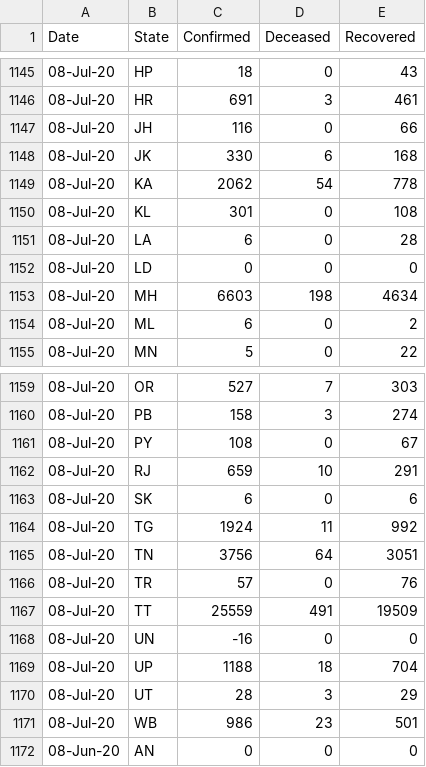
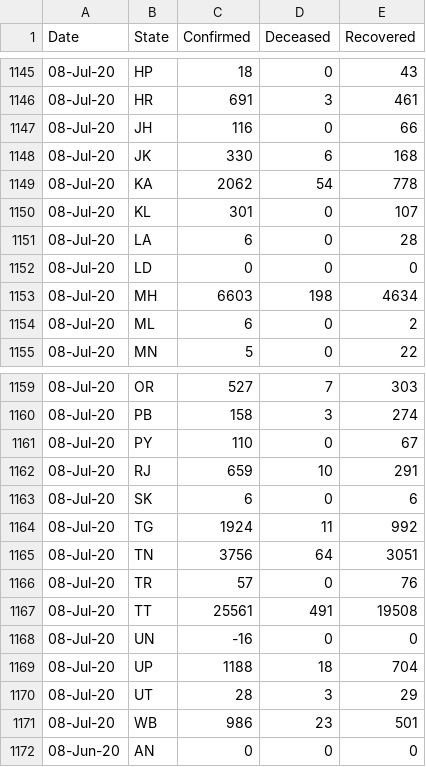
Before and after one commit to Sambhawam07/India-covid19-datasets, a CSV file: pivot_statewise_daily.csv, drawn as a sheet; only a part is shown, gaps mark what is left out.

```diff
--- a/pivot_statewise_daily.csv
+++ b/pivot_statewise_daily.csv
@@ -1149,3 +1149,3 @@ Date,State,Confirmed,Deceased,Recovered
 08-Jul-20,KA,2062,54,778
-08-Jul-20,KL,301,0,108
+08-Jul-20,KL,301,0,107
 08-Jul-20,LA,6,0,28
@@ -1160,3 +1160,3 @@ Date,State,Confirmed,Deceased,Recovered
 08-Jul-20,PB,158,3,274
-08-Jul-20,PY,108,0,67
+08-Jul-20,PY,110,0,67
 08-Jul-20,RJ,659,10,291
@@ -1166,3 +1166,3 @@ Date,State,Confirmed,Deceased,Recovered
 08-Jul-20,TR,57,0,76
-08-Jul-20,TT,25559,491,19509
+08-Jul-20,TT,25561,491,19508
 08-Jul-20,UN,-16,0,0
```
Also changed, not shown: district_level_latest.csv, nation_level_daily.csv, 3 other files.
